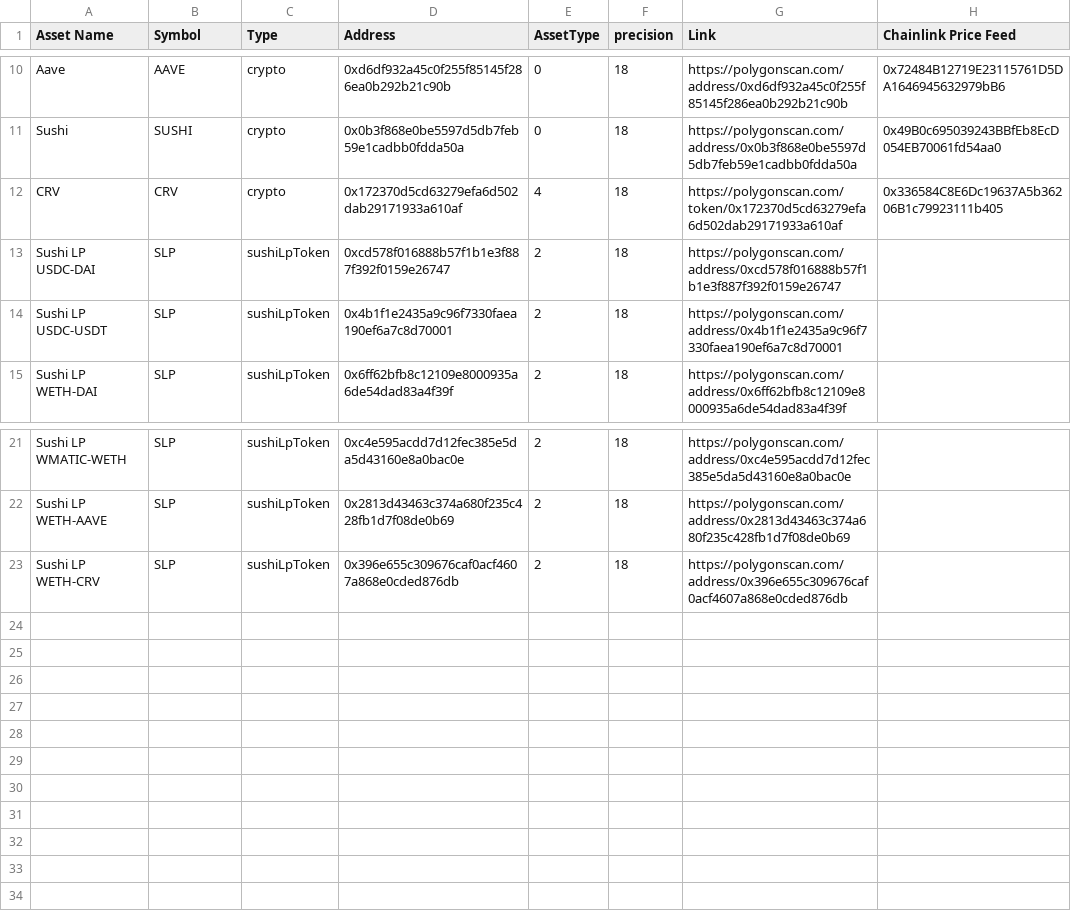
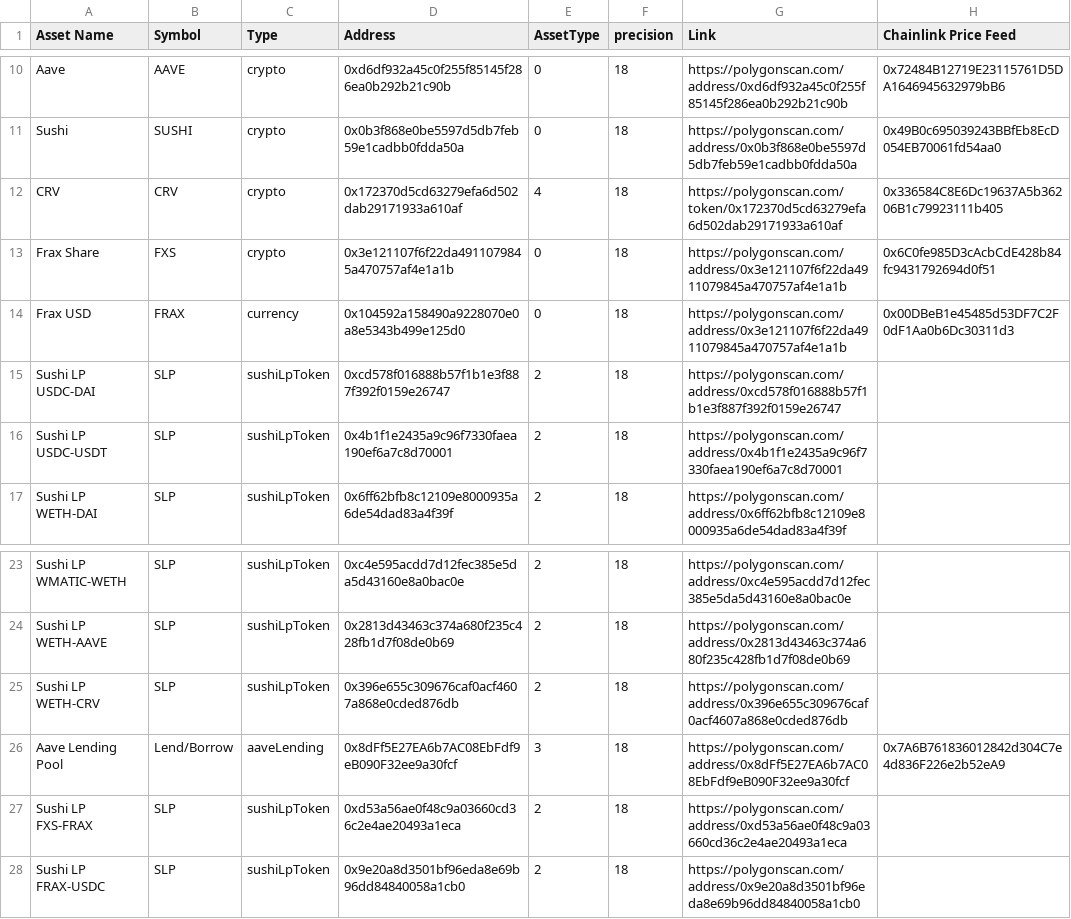
Before and after one commit to dhedge/V2-Public, a CSV file: config/staging/dHEDGE Assets list - Polygon Staging.csv, drawn as a sheet; only a part is shown, gaps mark what is left out.

Commit message:
- added NODE_ENV; - added Governance in ABIExport; - added Frax back to assets list; - updated veryfi.js

```diff
--- a/config/staging/dHEDGE Assets list - Polygon Staging.csv
+++ b/config/staging/dHEDGE Assets list - Polygon Staging.csv
@@ -12,2 +12,4 @@ Sushi,SUSHI,crypto,0x0b3f868e0be5597d5db7feb59e1cadbb0fdda50a,0,18,https://polyg
 CRV,CRV,crypto,0x172370d5cd63279efa6d502dab29171933a610af,4,18,https://polygonscan.com/token/0x172370d5cd63279efa6d502dab29171933a610af,0x336584C8E6Dc19637A5b36206B1c79923111b405
+Frax Share,FXS,crypto,0x3e121107f6f22da4911079845a470757af4e1a1b,0,18,https://polygonscan.com/address/0x3e121107f6f22da4911079845a470757af4e1a1b,0x6C0fe985D3cAcbCdE428b84fc9431792694d0f51
+Frax USD,FRAX,currency,0x104592a158490a9228070e0a8e5343b499e125d0,0,18,https://polygonscan.com/address/0x3e121107f6f22da4911079845a470757af4e1a1b,0x00DBeB1e45485d53DF7C2F0dF1Aa0b6Dc30311d3
 Sushi LP USDC-DAI,SLP,sushiLpToken,0xcd578f016888b57f1b1e3f887f392f0159e26747,2,18,https://polygonscan.com/address/0xcd578f016888b57f1b1e3f887f392f0159e26747,
@@ -23 +25,4 @@ Sushi LP WETH-AAVE,SLP,sushiLpToken,0x2813d43463c374a680f235c428fb1d7f08de0b69,2
 Sushi LP WETH-CRV,SLP,sushiLpToken,0x396e655c309676caf0acf4607a868e0cded876db,2,18,https://polygonscan.com/address/0x396e655c309676caf0acf4607a868e0cded876db,
+Aave Lending Pool,Lend/Borrow,aaveLending,0x8dFf5E27EA6b7AC08EbFdf9eB090F32ee9a30fcf,3,18,https://polygonscan.com/address/0x8dFf5E27EA6b7AC08EbFdf9eB090F32ee9a30fcf,0x7A6B761836012842d304C7e4d836F226e2b52eA9,,
+Sushi LP FXS-FRAX,SLP,sushiLpToken,0xd53a56ae0f48c9a03660cd36c2e4ae20493a1eca,2,18,https://polygonscan.com/address/0xd53a56ae0f48c9a03660cd36c2e4ae20493a1eca
+Sushi LP FRAX-USDC,SLP,sushiLpToken,0x9e20a8d3501bf96eda8e69b96dd84840058a1cb0,2,18,https://polygonscan.com/address/0x9e20a8d3501bf96eda8e69b96dd84840058a1cb0
```
Also changed, not shown: 8 other files.
